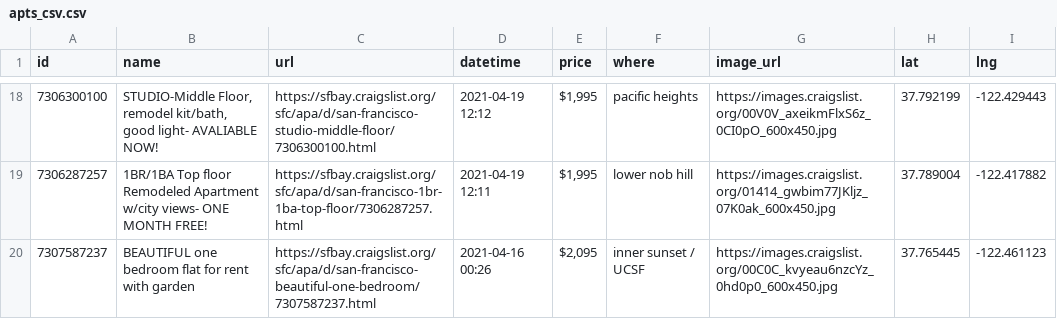
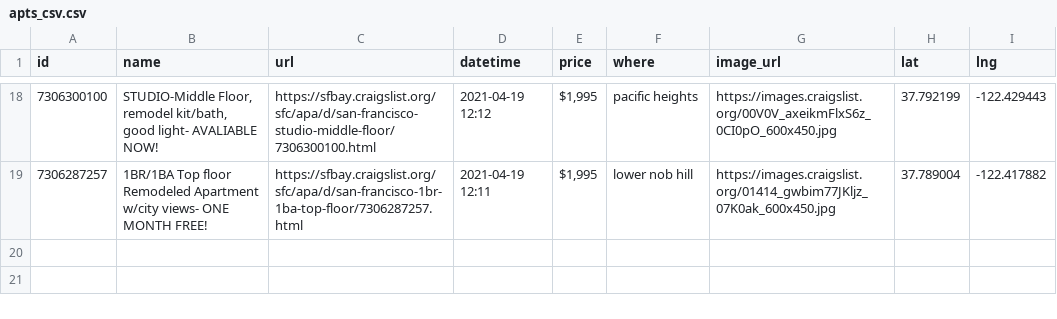
Before and after one commit to jackdbastian/jackdbastian.github.io, a CSV file: _data/apts_csv.csv, drawn as a sheet; only a part is shown, gaps mark what is left out.

```diff
--- a/_data/apts_csv.csv
+++ b/_data/apts_csv.csv
@@ -19,2 +19 @@ id,name,url,datetime,price,where,image_url,lat,lng
 7306287257,1BR/1BA Top floor Remodeled Apartment w/city views- ONE MONTH FREE!,https://sfbay.craigslist.org/sfc/apa/d/san-francisco-1br-1ba-top-floor/7306287257.html,2021-04-19 12:11,"$1,995",lower nob hill,https://images.craigslist.org/01414_gwbim77JKljz_07K0ak_600x450.jpg,37.789004,-122.417882
-7307587237,BEAUTIFUL one bedroom flat for rent with garden,https://sfbay.craigslist.org/sfc/apa/d/san-francisco-beautiful-one-bedroom/7307587237.html,2021-04-16 00:26,"$2,095",inner sunset / UCSF,https://images.craigslist.org/00C0C_kvyeau6nzcYz_0hd0p0_600x450.jpg,37.765445,-122.461123
```
Also changed, not shown: 1 other file.
